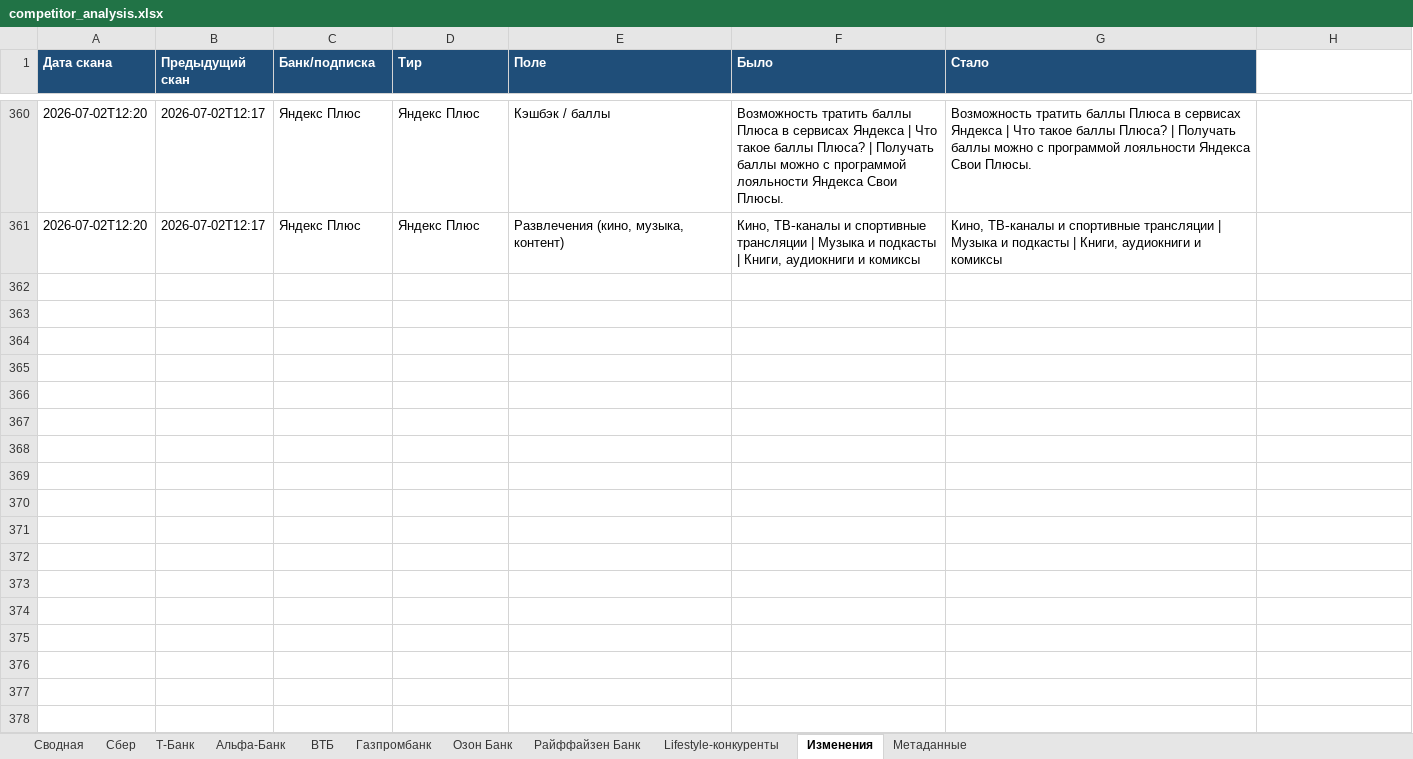
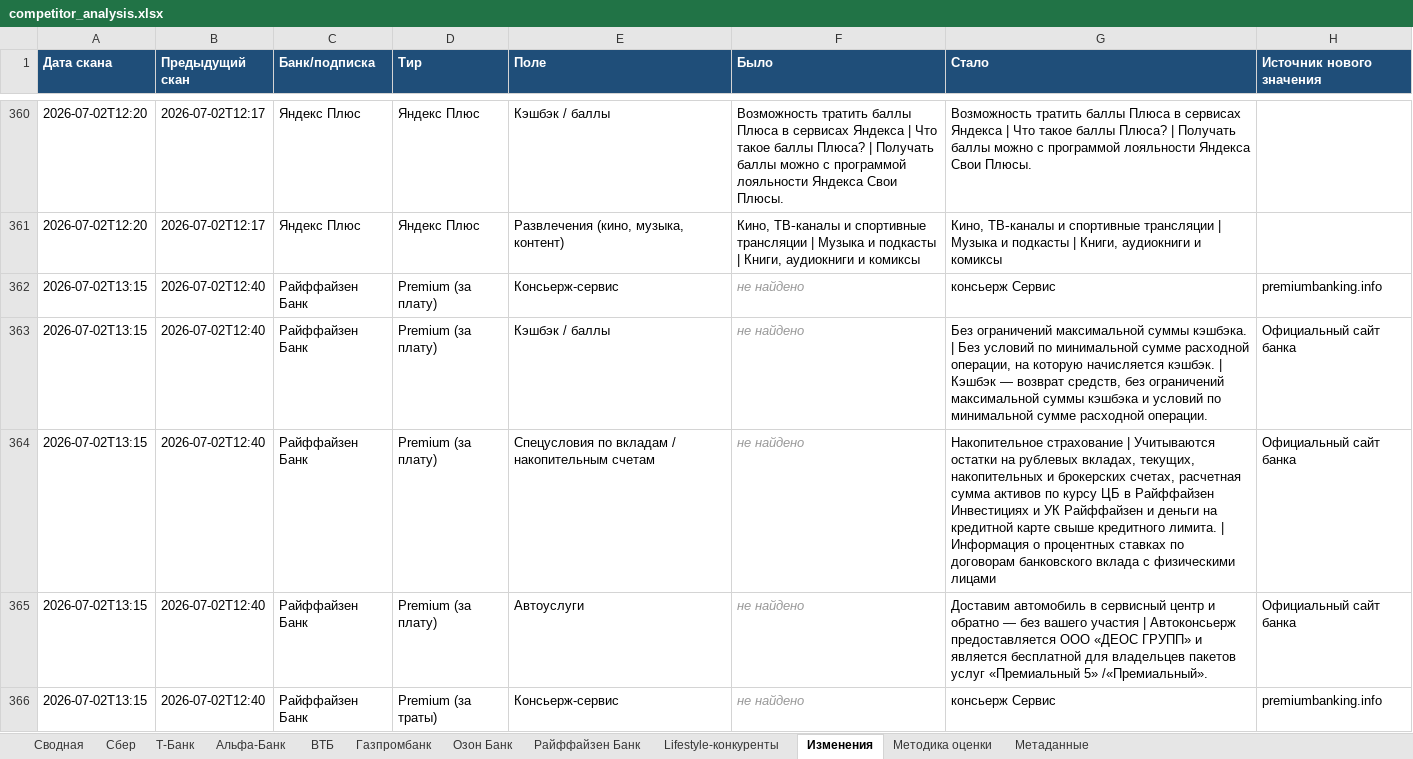
Before and after one commit to Ilya-Shmarov/bank_analyst, an Excel workbook: output/competitor_analysis.xlsx, sheet Изменения, drawn as a sheet; only a part is shown, gaps mark what is left out; values as stored, in another font and other column widths than the file's, no borders; the diff covers the shown part only; the diff names each change by its address in the sheet, - before the commit and + after, or states it on an @@ line.

```diff
--- a/output/competitor_analysis.xlsx (sheet Изменения)
+++ b/output/competitor_analysis.xlsx (sheet Изменения)
+sheet tab: Методика оценки
-H1: (empty)
+H1: Источник нового значения
-H1 fill: none
+H1 fill: #1F4E79
+row 362: 2026-07-02T13:15 | 2026-07-02T12:40 | Райффайзен Банк | Premium (за плату) | Консьерж-сервис | не найдено | консьерж Сервис | premiumbanking.info
+row 363: 2026-07-02T13:15 | 2026-07-02T12:40 | Райффайзен Банк | Premium (за плату) | Кэшбэк / баллы | не найдено | Без ограничений максимальной суммы кэшбэка. | Без условий по минимальной сумме расходной операции, на которую начисляется кэшбэк. | Кэшбэк — возврат средств, без ограничений максимальной суммы кэшбэка и условий по минимальной сумме расходной операции. | Официальный сайт банка
+row 364: 2026-07-02T13:15 | 2026-07-02T12:40 | Райффайзен Банк | Premium (за плату) | Спецусловия по вкладам / накопительным счетам | не найдено | Накопительное страхование | Учитываются остатки на рублевых вкладах, текущих, накопительных и брокерских счетах, расчетная сумма активов по курсу ЦБ в Райффайзен Инвестициях и УК Райффайзен и деньги на кредитной карте свыше кредитного лимита. | Информация о процентных ставках по договорам банковского вклада с физическими лицами | Официальный сайт банка
+row 365: 2026-07-02T13:15 | 2026-07-02T12:40 | Райффайзен Банк | Premium (за плату) | Автоуслуги | не найдено | Доставим автомобиль в сервисный центр и обратно — без вашего участия | Автоконсьерж предоставляется ООО «ДЕОС ГРУПП» и является бесплатной для владельцев пакетов услуг «Премиальный 5» /«Премиальный». | Официальный сайт банка
+row 366: 2026-07-02T13:15 | 2026-07-02T12:40 | Райффайзен Банк | Premium (за траты) | Консьерж-сервис | не найдено | консьерж Сервис | premiumbanking.info
```
Also changed, not shown: 79 added rows elsewhere in this sheet, sheet Сводная, sheet Сбер, sheet ВТБ, sheet Газпромбанк, sheet Альфа-Банк, sheet Райффайзен Банк, 4 more sheets, 12 other files.
